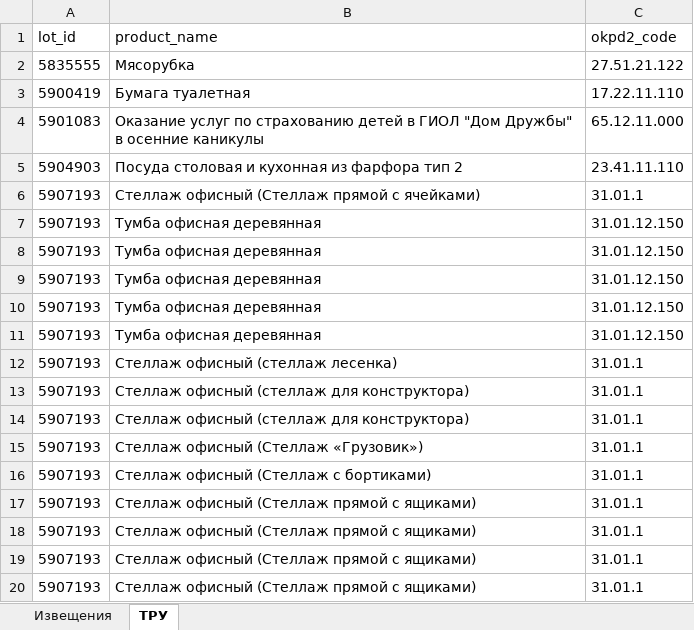
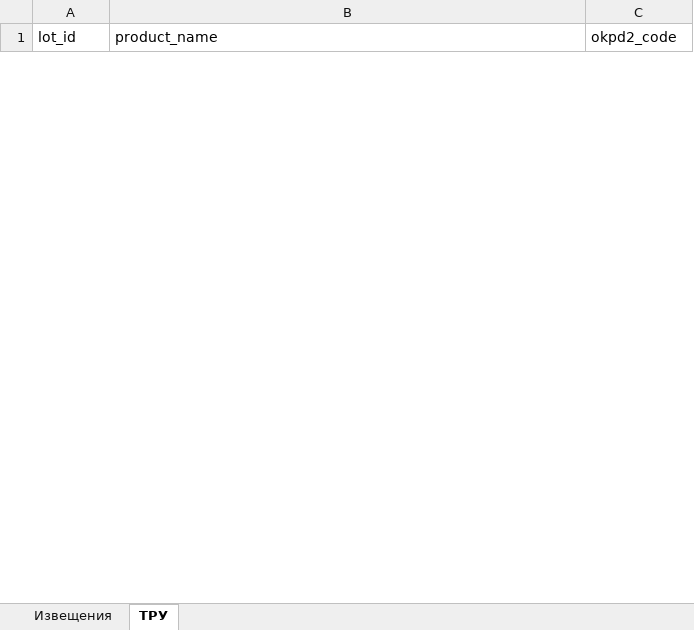
Before and after one commit to NIKFIRE4/Underfined_squad, an Excel workbook: web-service/examples/test-set/Закупки.xlsx, sheet ТРУ, drawn as a sheet; only a part is shown; values as stored, in another font and other column widths than the file's, no borders; removed rows and columns are numbered as before the commit, all else as after; the diff covers the shown part only; the diff names each change by its address in the sheet, - before the commit and + after, or states it on an @@ line.

```diff
--- a/web-service/examples/test-set/Закупки.xlsx (sheet ТРУ)
+++ b/web-service/examples/test-set/Закупки.xlsx (sheet ТРУ)
-row 2: 5835555 | Мясорубка | 27.51.21.122
-row 3: 5900419 | Бумага туалетная | 17.22.11.110
-row 4: 5901083 | Оказание услуг по страхованию детей в ГИОЛ "Дом Дружбы" в осенние каникулы | 65.12.11.000
-row 5: 5904903 | Посуда столовая и кухонная из фарфора тип 2 | 23.41.11.110
-row 6: 5907193 | Стеллаж офисный (Стеллаж прямой с ячейками) | 31.01.1
-row 7: 5907193 | Тумба офисная деревянная | 31.01.12.150
-row 8: 5907193 | Тумба офисная деревянная | 31.01.12.150
-row 9: 5907193 | Тумба офисная деревянная | 31.01.12.150
-row 10: 5907193 | Тумба офисная деревянная | 31.01.12.150
-row 11: 5907193 | Тумба офисная деревянная | 31.01.12.150
-row 12: 5907193 | Стеллаж офисный (стеллаж лесенка) | 31.01.1
-row 13: 5907193 | Стеллаж офисный (стеллаж для конструктора) | 31.01.1
-row 14: 5907193 | Стеллаж офисный (стеллаж для конструктора) | 31.01.1
-row 15: 5907193 | Стеллаж офисный (Стеллаж «Грузовик») | 31.01.1
-row 16: 5907193 | Стеллаж офисный (Стеллаж с бортиками) | 31.01.1
-row 17: 5907193 | Стеллаж офисный (Стеллаж прямой с ящиками) | 31.01.1
-row 18: 5907193 | Стеллаж офисный (Стеллаж прямой с ящиками) | 31.01.1
-row 19: 5907193 | Стеллаж офисный (Стеллаж прямой с ящиками) | 31.01.1
-row 20: 5907193 | Стеллаж офисный (Стеллаж прямой с ящиками) | 31.01.1
```
Also changed, not shown: 8 added rows and 46 removed rows elsewhere in this sheet, sheet Извещения, 15 other files.
